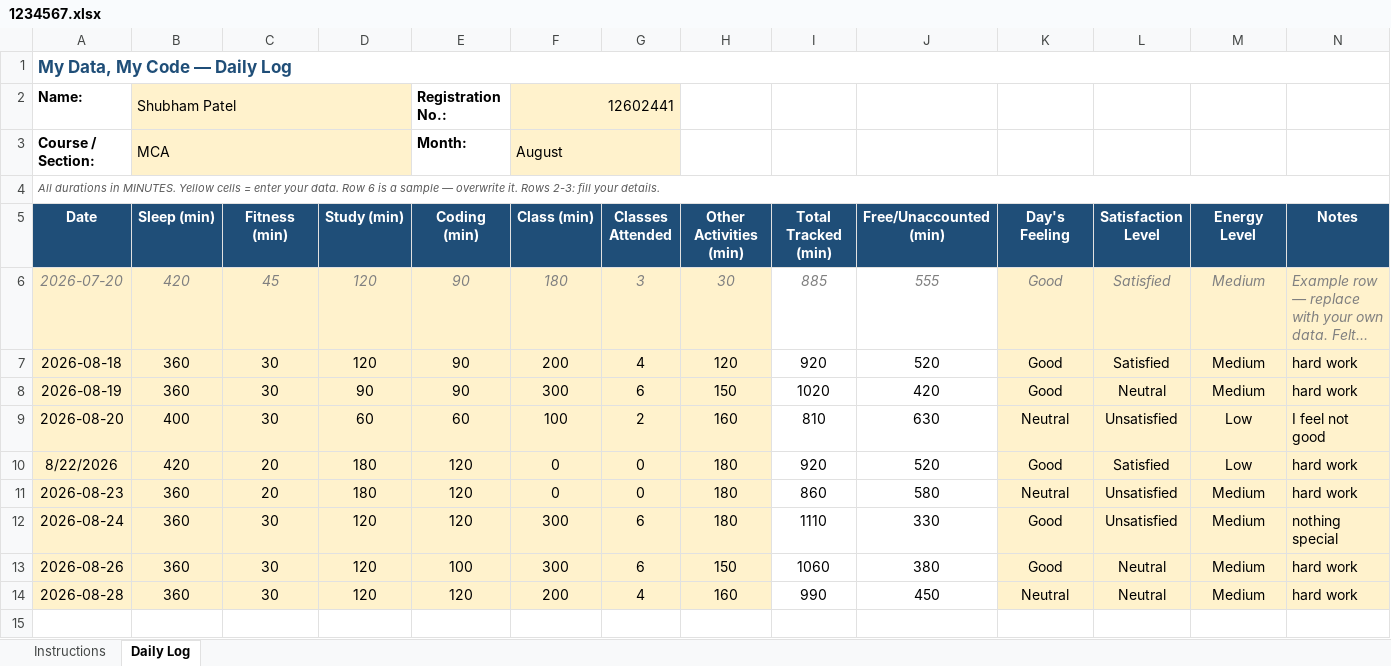
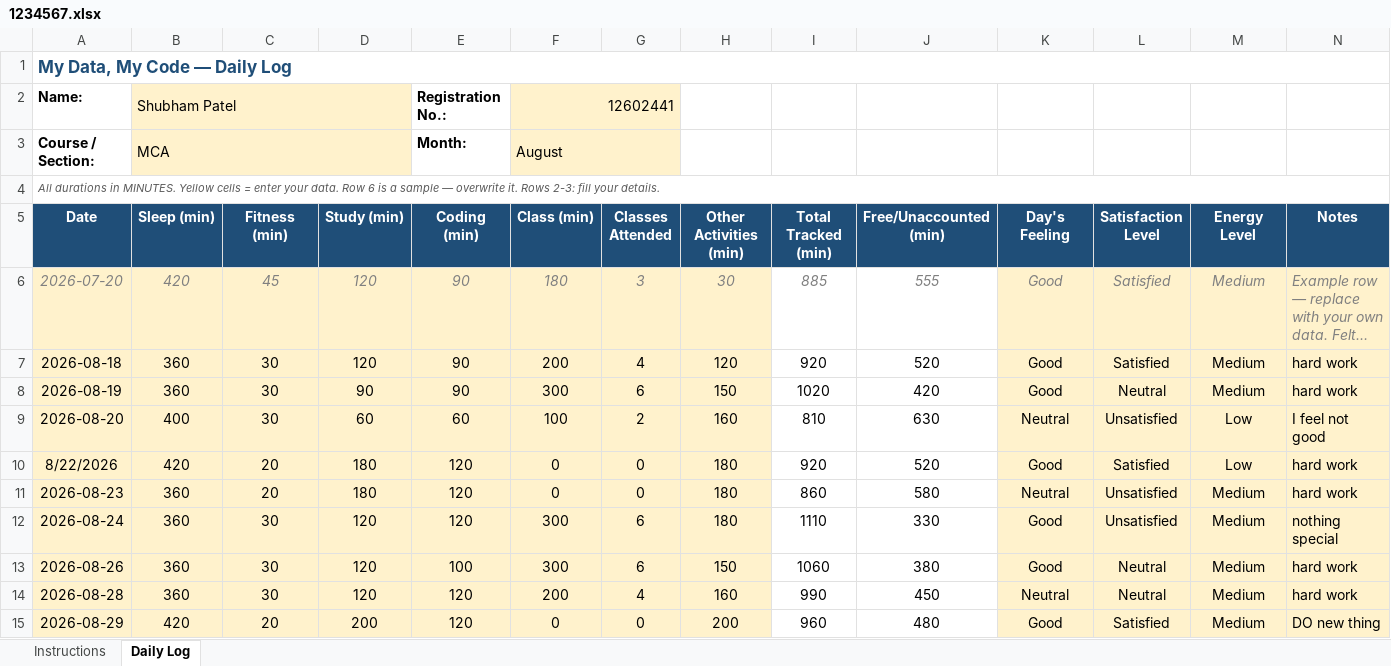
Before and after one commit to coder-shub/12602441, an Excel workbook: 1234567.xlsx, sheet Daily Log, drawn as a sheet; long unchanged cells end in …; values as stored, in another font and other column widths than the file's, no borders; conditional formats not drawn; the diff names each change by its address in the sheet, - before the commit and + after, or states it on an @@ line.

Commit message:
update on 29-08-2026

```diff
--- a/1234567.xlsx (sheet Daily Log)
+++ b/1234567.xlsx (sheet Daily Log)
+row 15: 2026-08-29 | 420 | 20 | 200 | 120 | 0 | 0 | 200 | 960 | 480 | Good | Satisfied | Medium | DO new thing
```
